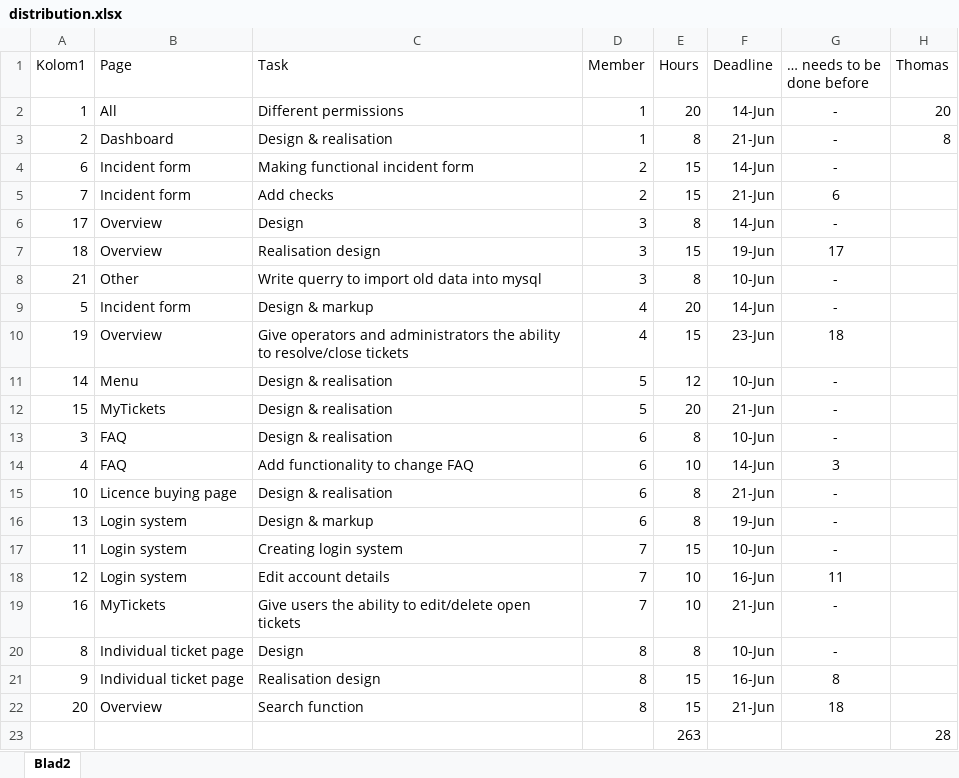
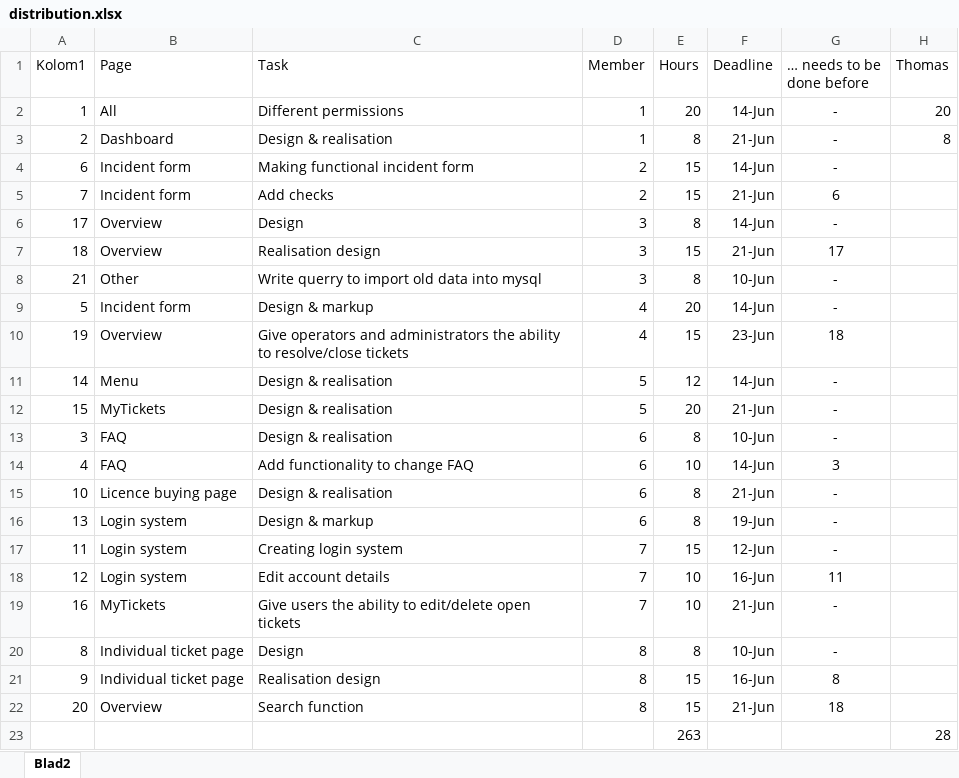
Before and after one commit to project-help-desk/Files, an Excel workbook: distribution.xlsx, sheet Blad2, drawn as a sheet; only a part is shown; values as stored, in another font and other column widths than the file's, no borders; table styles not drawn; the diff names each change by its address in the sheet, - before the commit and + after, or states it on an @@ line.

Commit message:
small changes to distribution

```diff
--- a/distribution.xlsx (sheet Blad2)
+++ b/distribution.xlsx (sheet Blad2)
-F7 (Deadline): 19-Jun
+F7 (Deadline): 21-Jun
-F11 (Deadline): 10-Jun
+F11 (Deadline): 14-Jun
-F17 (Deadline): 10-Jun
+F17 (Deadline): 12-Jun
```
